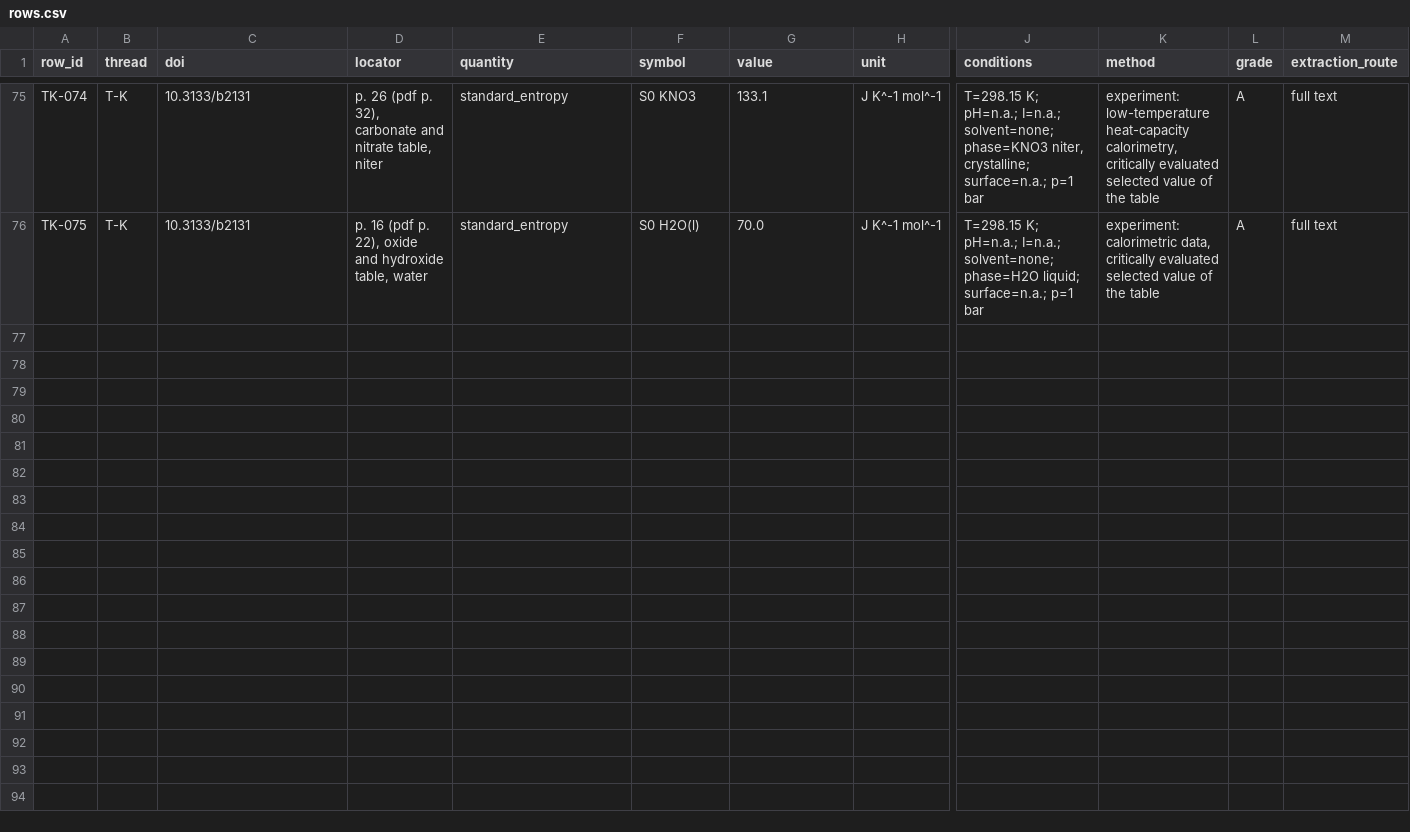
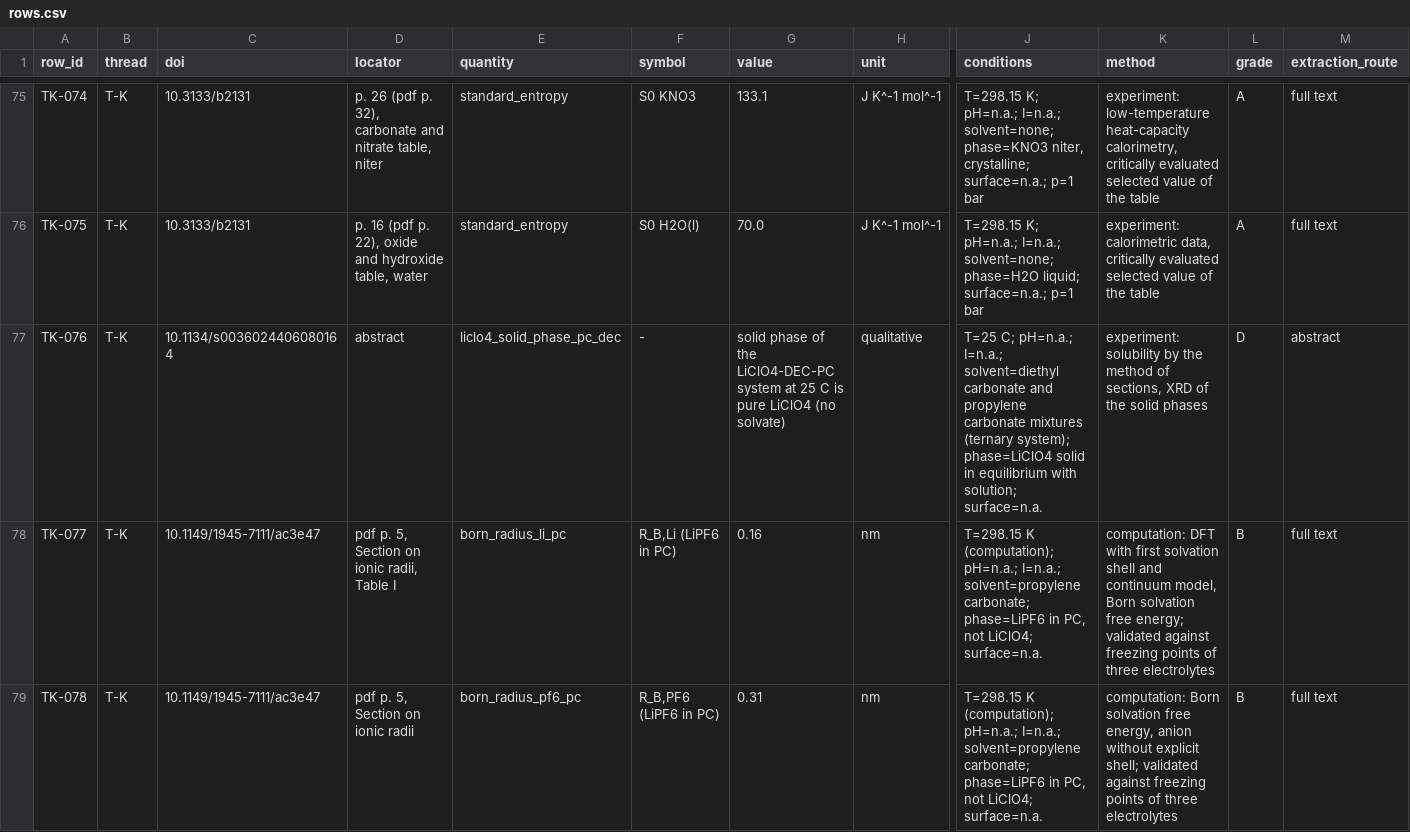
Before and after one commit to pa1aash/nacre-shell, a CSV file: lit/corpus/T-K/rows.csv, drawn as a sheet; only a part is shown, gaps mark what is left out; rows hold the shown columns only; the diff covers the shown part only; the diff names each change by its address in the sheet, - before the commit and + after, or states it on an @@ line.

Commit message:
lit(p0): LiClO4 in PC solubility and gamma gaps, 28 evidence rows, citation outcomes for 13 cite keys (PH-W1.9)
Rows TP-009 to TP-030 and TK-076 to TK-081; two gap keys (liclo4_solubility_pc, liclo4_gamma_pc); SI table regenerated; outcomes and bib DOIs under lit/corpus/audit/ph_w1_9.

```diff
--- a/lit/corpus/T-K/rows.csv
+++ b/lit/corpus/T-K/rows.csv
+row 77: TK-076 | T-K | 10.1134/s0036024406080164 | abstract | liclo4_solid_phase_pc_dec | - | solid phase of the LiClO4-DEC-PC system at 25 C is pure LiClO4 (no solvate) | qualitative | T=25 C; pH=n.a.; I=n.a.; solvent=diethyl carbonate and propylene carbonate mixtures (ternary system); phase=LiClO4 solid in equilibrium with solution; surface=n.a. | experiment: solubility by the method of sections, XRD of the solid phases | D | abstract
+row 78: TK-077 | T-K | 10.1149/1945-7111/ac3e47 | pdf p. 5, Section on ionic radii, Table I | born_radius_li_pc | R_B,Li (LiPF6 in PC) | 0.16 | nm | T=298.15 K (computation); pH=n.a.; I=n.a.; solvent=propylene carbonate; phase=LiPF6 in PC, not LiClO4; surface=n.a. | computation: DFT with first solvation shell and continuum model, Born solvation free energy; validated against freezing points of three electrolytes | B | full text
+row 79: TK-078 | T-K | 10.1149/1945-7111/ac3e47 | pdf p. 5, Section on ionic radii | born_radius_pf6_pc | R_B,PF6 (LiPF6 in PC) | 0.31 | nm | T=298.15 K (computation); pH=n.a.; I=n.a.; solvent=propylene carbonate; phase=LiPF6 in PC, not LiClO4; surface=n.a. | computation: Born solvation free energy, anion without explicit shell; validated against freezing points of three electrolytes | B | full text
```
Also changed, not shown: 3 added rows elsewhere in this file, lit/corpus/T-K/instrument_gaps.csv, lit/corpus/T-P/instrument_gaps.csv, 21 other files.
